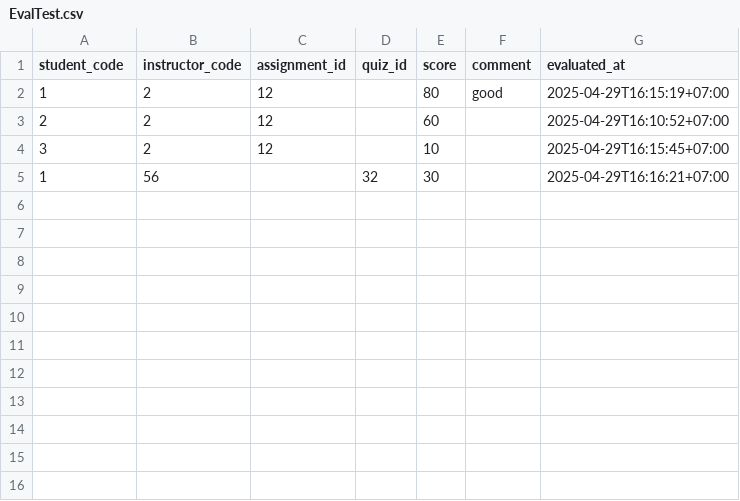
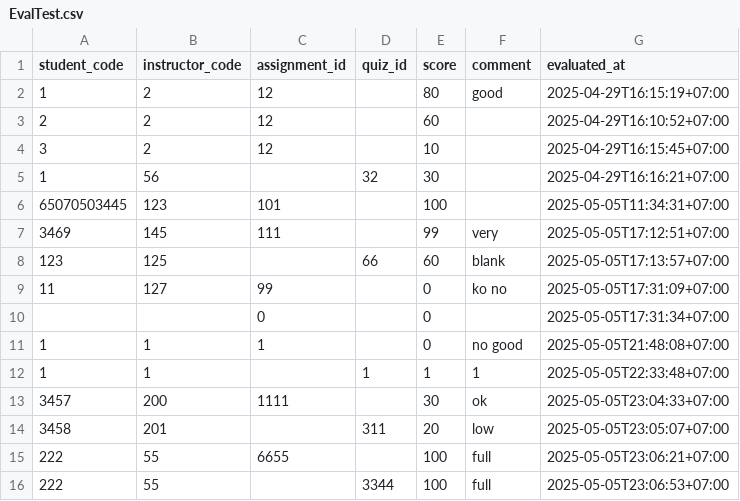
Before and after one commit to okcza515/OOAD2568, a CSV file: ModEd/eval/cli/evaluation/EvalTest.csv, drawn as a sheet; the diff names each change by its address in the sheet, - before the commit and + after, or states it on an @@ line.

```diff
--- a/ModEd/eval/cli/evaluation/EvalTest.csv
+++ b/ModEd/eval/cli/evaluation/EvalTest.csv
+row 6: 65070503445 | 123 | 101 |  | 100 |  | 2025-05-05T11:34:31+07:00
+row 7: 3469 | 145 | 111 |  | 99 | very | 2025-05-05T17:12:51+07:00
+row 8: 123 | 125 |  | 66 | 60 | blank | 2025-05-05T17:13:57+07:00
+row 9: 11 | 127 | 99 |  | 0 | ko no | 2025-05-05T17:31:09+07:00
+row 10:  |  | 0 |  | 0 |  | 2025-05-05T17:31:34+07:00
+row 11: 1 | 1 | 1 |  | 0 | no good | 2025-05-05T21:48:08+07:00
+row 12: 1 | 1 |  | 1 | 1 | 1 | 2025-05-05T22:33:48+07:00
+row 13: 3457 | 200 | 1111 |  | 30 | ok | 2025-05-05T23:04:33+07:00
+row 14: 3458 | 201 |  | 311 | 20 | low | 2025-05-05T23:05:07+07:00
+row 15: 222 | 55 | 6655 |  | 100 | full | 2025-05-05T23:06:21+07:00
+row 16: 222 | 55 |  | 3344 | 100 | full | 2025-05-05T23:06:53+07:00
```
Also changed, not shown: 4 other files.
